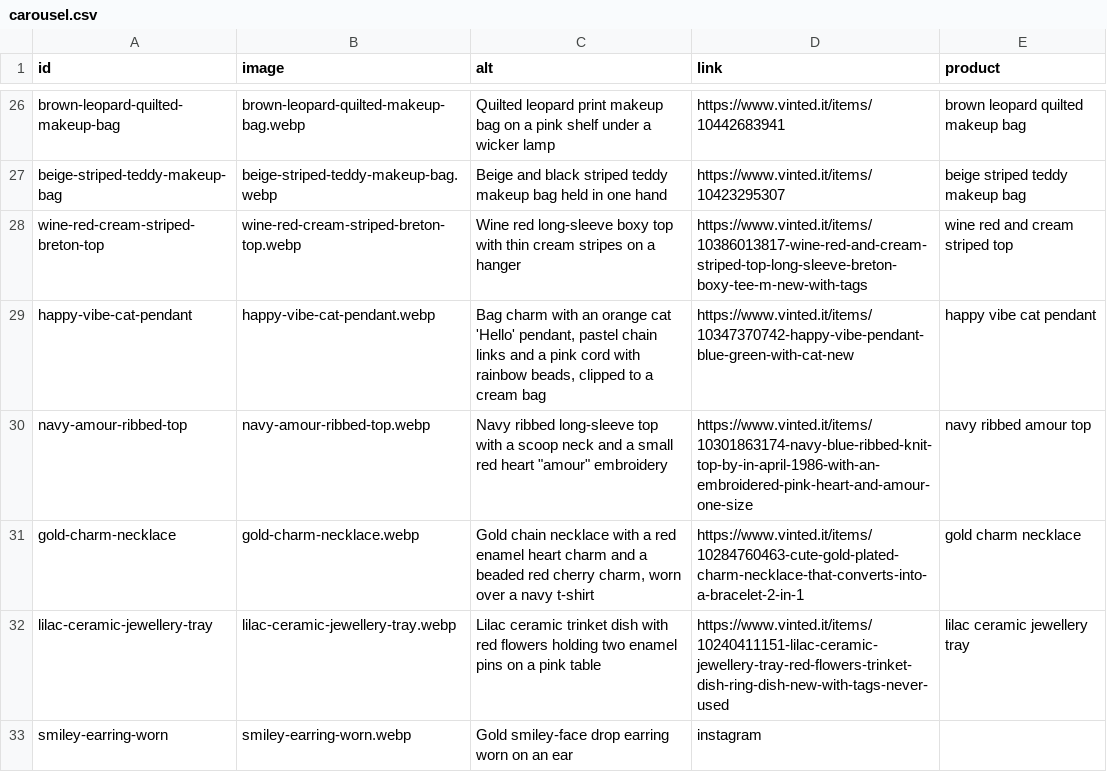
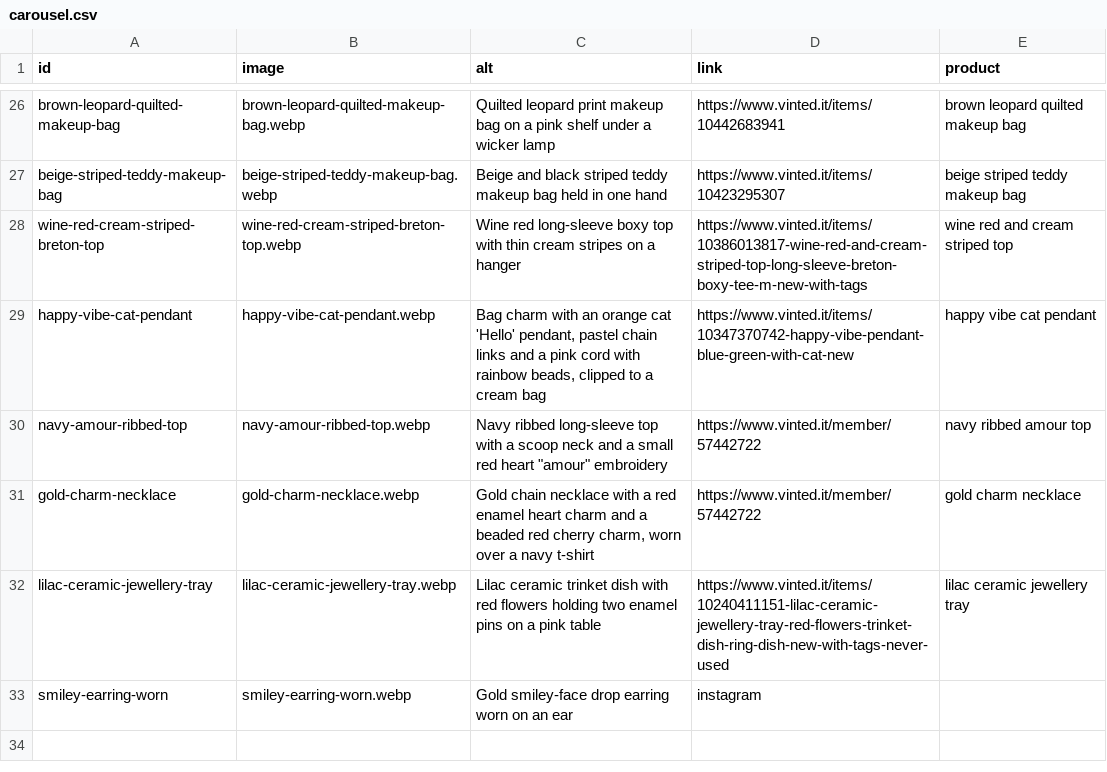
Before and after one commit to riccioeliana-gif/shop-link-launchpad, a CSV file: src/data/carousel.csv, drawn as a sheet; only a part is shown, gaps mark what is left out.

```diff
--- a/src/data/carousel.csv
+++ b/src/data/carousel.csv
@@ -29,4 +29,4 @@ wine-red-cream-striped-breton-top,wine-red-cream-striped-breton-top.webp,Wine re
 happy-vibe-cat-pendant,happy-vibe-cat-pendant.webp,"Bag charm with an orange cat 'Hello' pendant, pastel chain links and a pink cord with rainbow beads, clipped to a cream bag",https://www.vinted.it/items/10347370742-happy-vibe-pendant-blue-green-with-cat-new,happy vibe cat pendant
-navy-amour-ribbed-top,navy-amour-ribbed-top.webp,"Navy ribbed long-sleeve top with a scoop neck and a small red heart ""amour"" embroidery",https://www.vinted.it/items/10301863174-navy-blue-ribbed-knit-top-by-in-april-1986-with-an-embroidered-pink-heart-and-amour-one-size,navy ribbed amour top
-gold-charm-necklace,gold-charm-necklace.webp,"Gold chain necklace with a red enamel heart charm and a beaded red cherry charm, worn over a navy t-shirt",https://www.vinted.it/items/10284760463-cute-gold-plated-charm-necklace-that-converts-into-a-bracelet-2-in-1,gold charm necklace
+navy-amour-ribbed-top,navy-amour-ribbed-top.webp,"Navy ribbed long-sleeve top with a scoop neck and a small red heart ""amour"" embroidery",https://www.vinted.it/member/57442722,navy ribbed amour top
+gold-charm-necklace,gold-charm-necklace.webp,"Gold chain necklace with a red enamel heart charm and a beaded red cherry charm, worn over a navy t-shirt",https://www.vinted.it/member/57442722,gold charm necklace
 lilac-ceramic-jewellery-tray,lilac-ceramic-jewellery-tray.webp,Lilac ceramic trinket dish with red flowers holding two enamel pins on a pink table,https://www.vinted.it/items/10240411151-lilac-ceramic-jewellery-tray-red-flowers-trinket-dish-ring-dish-new-with-tags-never-used,lilac ceramic jewellery tray
```
